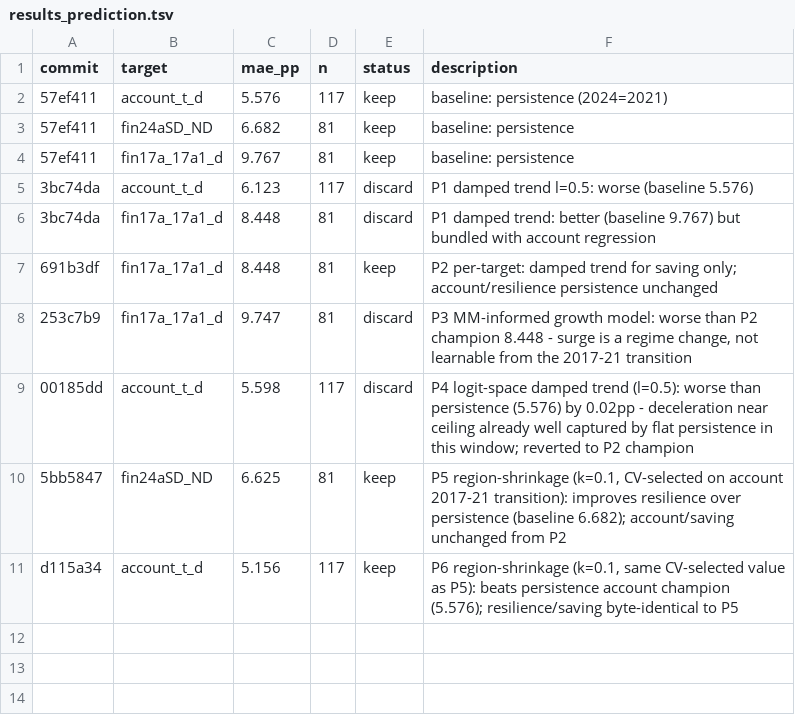
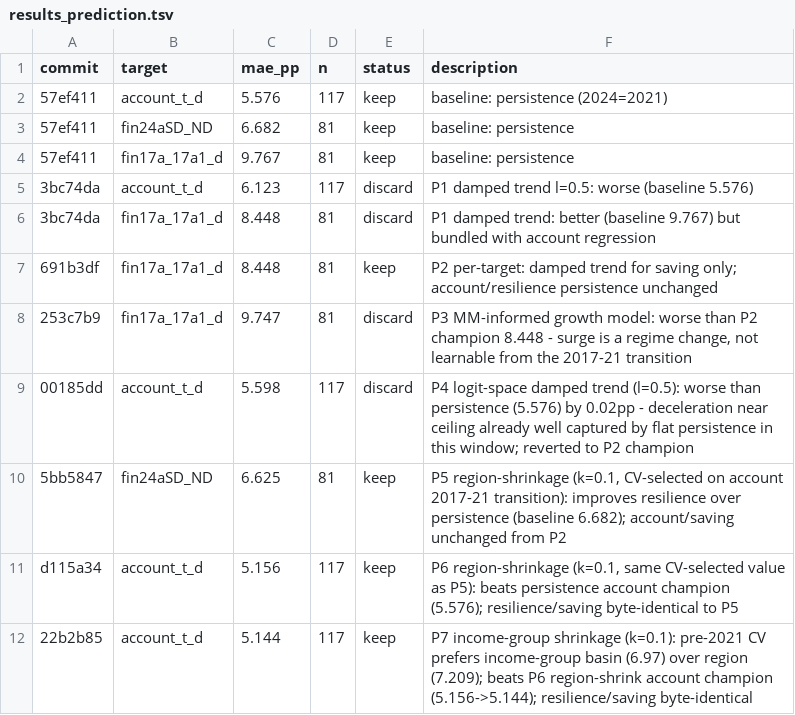
Before and after one commit to grgbkv/financial-inclusion-findex-2025, a TSV file: 05_AutoResearch/results_prediction.tsv, drawn as a sheet; the diff names each change by its address in the sheet, - before the commit and + after, or states it on an @@ line.

```diff
--- a/05_AutoResearch/results_prediction.tsv
+++ b/05_AutoResearch/results_prediction.tsv
+row 12: 22b2b85 | account_t_d | 5.144 | 117 | keep | P7 income-group shrinkage (k=0.1): pre-2021 CV prefers income-group basin (6.97) over region (7.209); beats P6 region-shrink account champion (5.156->5.144); resilience/saving byte-identical
```
Also changed, not shown: 05_AutoResearch/findings.tsv, 2 other files.
